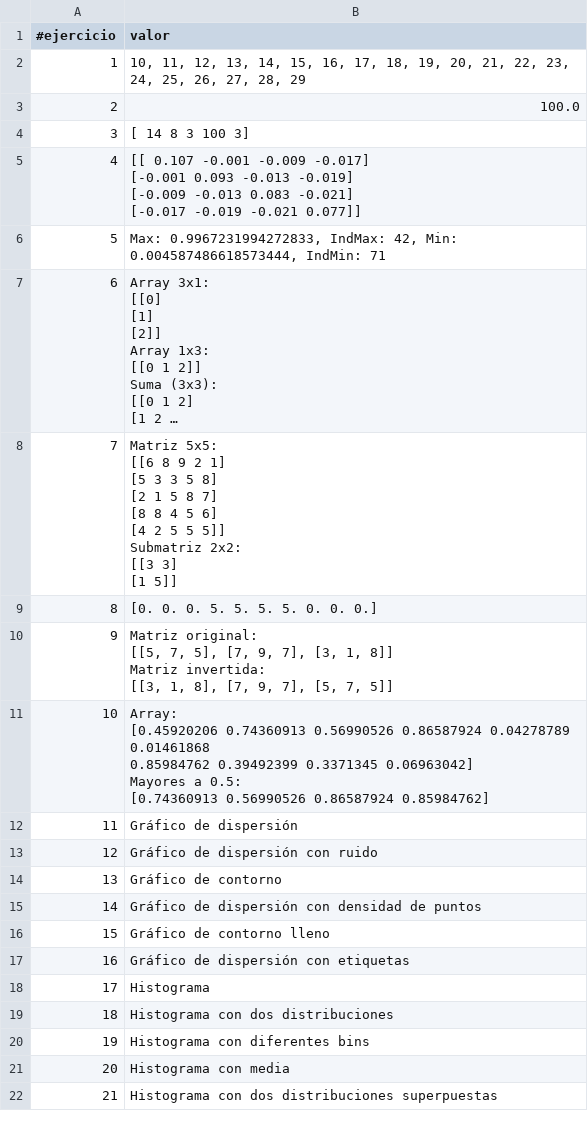
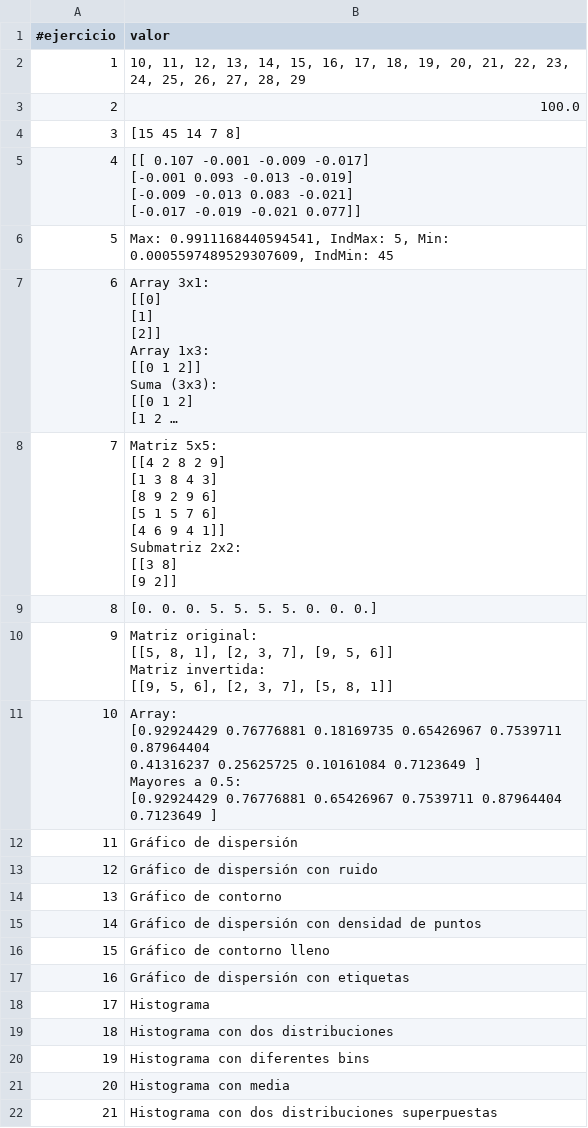
Before and after one commit to sindy76/sindy_baquero, a CSV file: SRC/pad_2025/Actividad_2/Actividad_2.csv, drawn as a sheet; long unchanged cells end in …; ↵ is a line break in a cell; the diff names each change by its address in the sheet, - before the commit and + after, or states it on an @@ line.

Commit message:
Entregables actividad 1 y 2.

```diff
--- a/SRC/pad_2025/Actividad_2/Actividad_2.csv
+++ b/SRC/pad_2025/Actividad_2/Actividad_2.csv
-B4 (valor): [ 14 8 3 100 3]
+B4 (valor): [15 45 14 7 8]
-B6 (valor): Max: 0.9967231994272833, IndMax: 42, Min: 0.004587486618573444, IndMin: 71
+B6 (valor): Max: 0.9911168440594541, IndMax: 5, Min: 0.0005597489529307609, IndMin: 45
-B8 (valor): Matriz 5x5: ↵ [[6 8 9 2 1] ↵ [5 3 3 5 8] ↵ [2 1 5 8 7] ↵ [8 8 4 5 6] ↵ [4 2 5 5 5]] ↵ Submatriz 2x2: ↵ [[3 3] ↵ [1 5]]
+B8 (valor): Matriz 5x5: ↵ [[4 2 8 2 9] ↵ [1 3 8 4 3] ↵ [8 9 2 9 6] ↵ [5 1 5 7 6] ↵ [4 6 9 4 1]] ↵ Submatriz 2x2: ↵ [[3 8] ↵ [9 2]]
-B10 (valor): …original: ↵ [[5, 7, 5], [7, 9, 7], [3, 1, 8]] ↵ Matriz invertida: ↵ [[3, 1, 8], [7, 9, 7], [5, 7, 5]]
+B10 (valor): …original: ↵ [[5, 8, 1], [2, 3, 7], [9, 5, 6]] ↵ Matriz invertida: ↵ [[9, 5, 6], [2, 3, 7], [5, 8, 1]]
-B11 (valor): Array: ↵ [0.45920206 0.74360913 0.56990526 0.86587924 0.04278789 0.01461868 ↵ 0.85984762 0.39492399 0.3371345 0.06963042] ↵ Mayores a 0.5: ↵ [0.74360913 0.56990526 0.86587924 0.85984762]
+B11 (valor): Array: ↵ [0.92924429 0.76776881 0.18169735 0.65426967 0.7539711 0.87964404 ↵ 0.41316237 0.25625725 0.10161084 0.7123649 ] ↵ Mayores a 0.5: ↵ [0.92924429 0.76776881 0.65426967 0.7539711 0.87964404 0.7123649 ]
```
Also changed, not shown: 9 other files.
